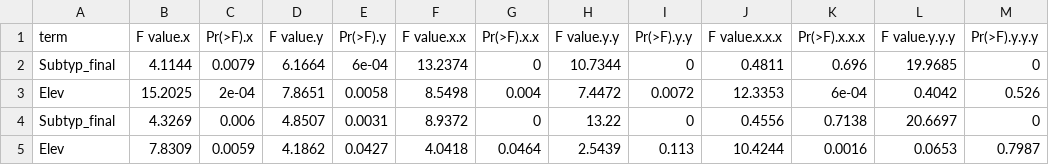
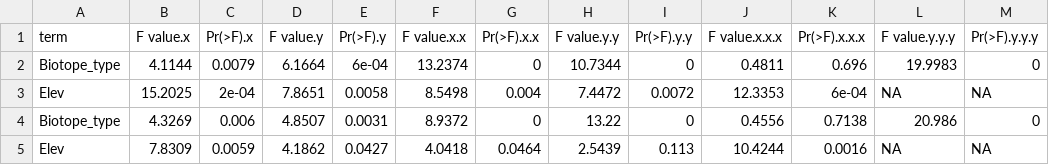
Before and after one commit to vojta-bartak/Disturbance, a CSV file: anova.csv, drawn as a sheet.

```diff
--- a/anova.csv
+++ b/anova.csv
@@ -1,5 +1,5 @@
 "term","F value.x","Pr(>F).x","F value.y","Pr(>F).y","F value.x.x","Pr(>F).x.x","F value.y.y","Pr(>F).y.y","F value.x.x.x","Pr(>F).x.x.x","F value.y.y.y","Pr(>F).y.y.y"
-"Subtyp_final",4.1144,0.0079,6.1664,6e-04,13.2374,0,10.7344,0,0.4811,0.696,19.9685,0
-"Elev",15.2025,2e-04,7.8651,0.0058,8.5498,0.004,7.4472,0.0072,12.3353,6e-04,0.4042,0.526
-"Subtyp_final",4.3269,0.006,4.8507,0.0031,8.9372,0,13.22,0,0.4556,0.7138,20.6697,0
-"Elev",7.8309,0.0059,4.1862,0.0427,4.0418,0.0464,2.5439,0.113,10.4244,0.0016,0.0653,0.7987
+"Biotope_type",4.1144,0.0079,6.1664,6e-04,13.2374,0,10.7344,0,0.4811,0.696,19.9983,0
+"Elev",15.2025,2e-04,7.8651,0.0058,8.5498,0.004,7.4472,0.0072,12.3353,6e-04,NA,NA
+"Biotope_type",4.3269,0.006,4.8507,0.0031,8.9372,0,13.22,0,0.4556,0.7138,20.986,0
+"Elev",7.8309,0.0059,4.1862,0.0427,4.0418,0.0464,2.5439,0.113,10.4244,0.0016,NA,NA
```
Also changed, not shown: coef.abund.csv, coef.rich.csv, 6 other files.
